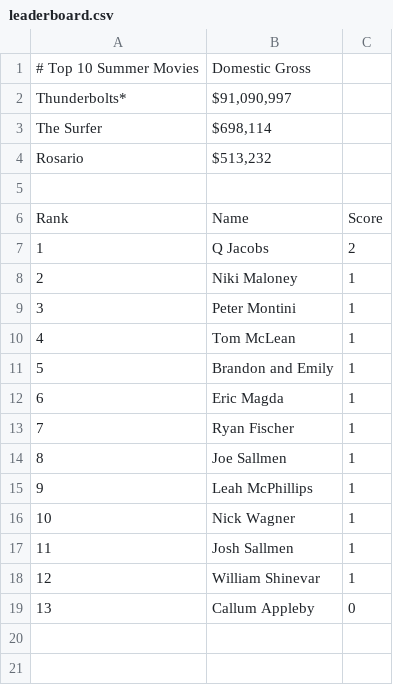
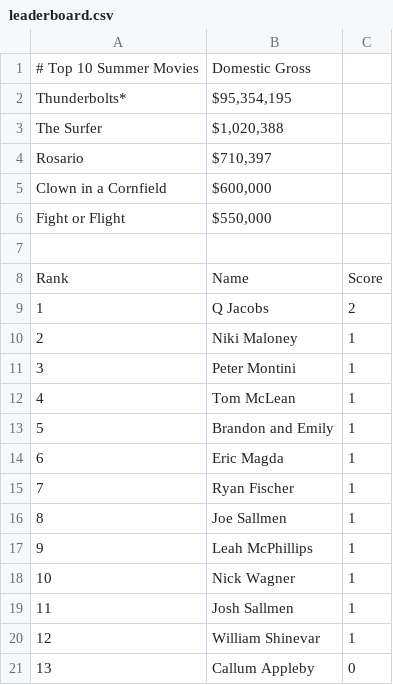
Before and after one commit to thewatcher7789/summer-movie-pool, a CSV file: docs/leaderboard.csv, drawn as a sheet.

```diff
--- a/docs/leaderboard.csv
+++ b/docs/leaderboard.csv
@@ -1,5 +1,7 @@
 # Top 10 Summer Movies,Domestic Gross
-Thunderbolts*,"$91,090,997"
-The Surfer,"$698,114"
-Rosario,"$513,232"
+Thunderbolts*,"$95,354,195"
+The Surfer,"$1,020,388"
+Rosario,"$710,397"
+Clown in a Cornfield,"$600,000"
+Fight or Flight,"$550,000"
 
```
Also changed, not shown: 1 other file.
